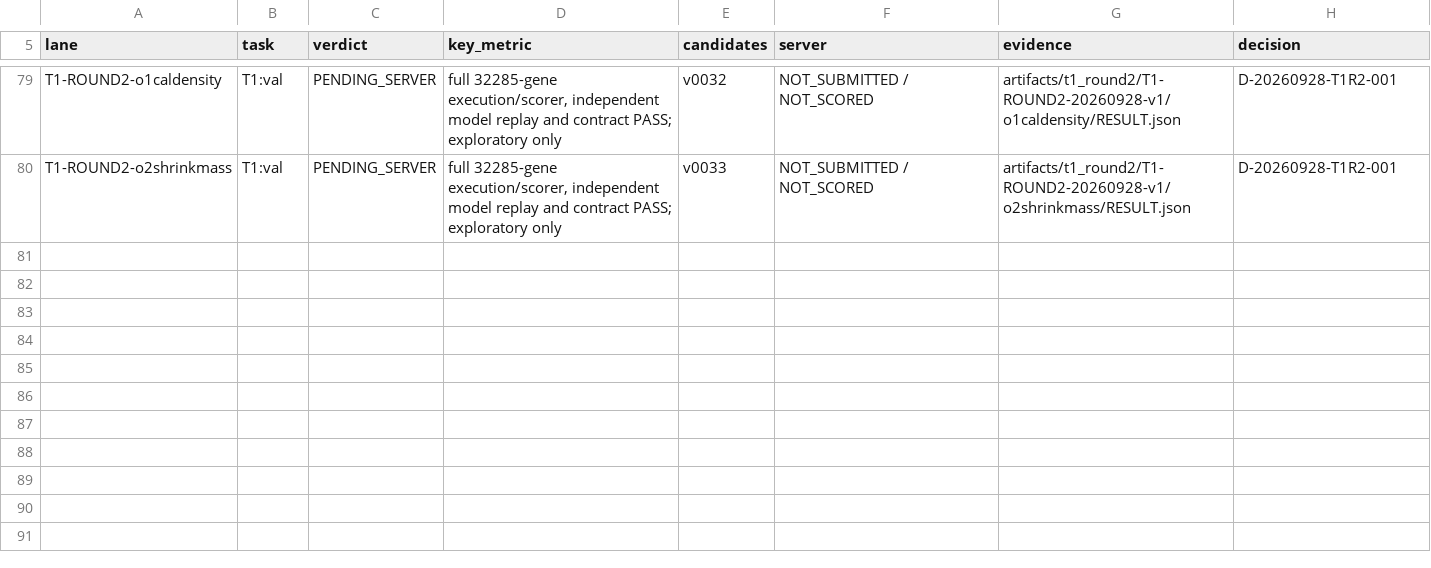
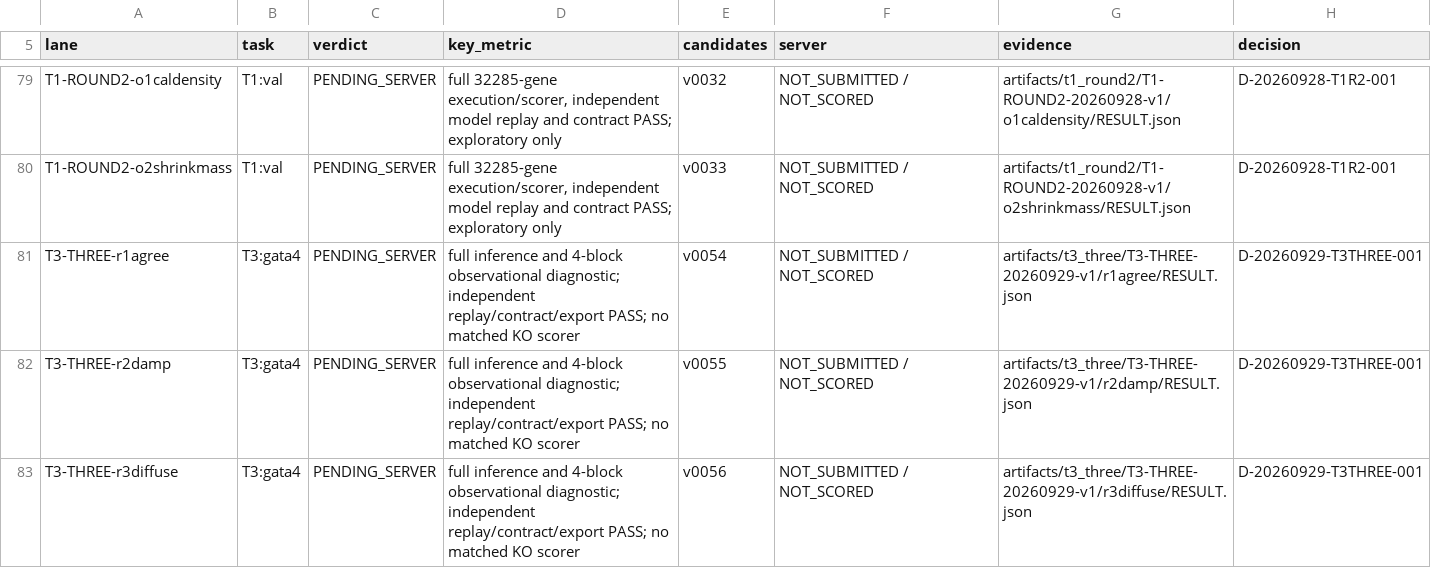
Before and after one commit to FreddieWho/014_virtualEmbryo, a TSV file: reports/LANE_VERDICTS.tsv, drawn as a sheet; only a part is shown, gaps mark what is left out.

```diff
--- a/reports/LANE_VERDICTS.tsv
+++ b/reports/LANE_VERDICTS.tsv
@@ -80 +80,4 @@ T1-ROUND2-o1caldensity	T1:val	PENDING_SERVER	full 32285-gene execution/scorer, i
 T1-ROUND2-o2shrinkmass	T1:val	PENDING_SERVER	full 32285-gene execution/scorer, independent model replay and contract PASS; exploratory only	v0033	NOT_SUBMITTED / NOT_SCORED	artifacts/t1_round2/T1-ROUND2-20260928-v1/o2shrinkmass/RESULT.json	D-20260928-T1R2-001
+T3-THREE-r1agree	T3:gata4	PENDING_SERVER	full inference and 4-block observational diagnostic; independent replay/contract/export PASS; no matched KO scorer	v0054	NOT_SUBMITTED / NOT_SCORED	artifacts/t3_three/T3-THREE-20260929-v1/r1agree/RESULT.json	D-20260929-T3THREE-001
+T3-THREE-r2damp	T3:gata4	PENDING_SERVER	full inference and 4-block observational diagnostic; independent replay/contract/export PASS; no matched KO scorer	v0055	NOT_SUBMITTED / NOT_SCORED	artifacts/t3_three/T3-THREE-20260929-v1/r2damp/RESULT.json	D-20260929-T3THREE-001
+T3-THREE-r3diffuse	T3:gata4	PENDING_SERVER	full inference and 4-block observational diagnostic; independent replay/contract/export PASS; no matched KO scorer	v0056	NOT_SUBMITTED / NOT_SCORED	artifacts/t3_three/T3-THREE-20260929-v1/r3diffuse/RESULT.json	D-20260929-T3THREE-001
```
Also changed, not shown: submissions/INDEX.tsv, 24 other files.
